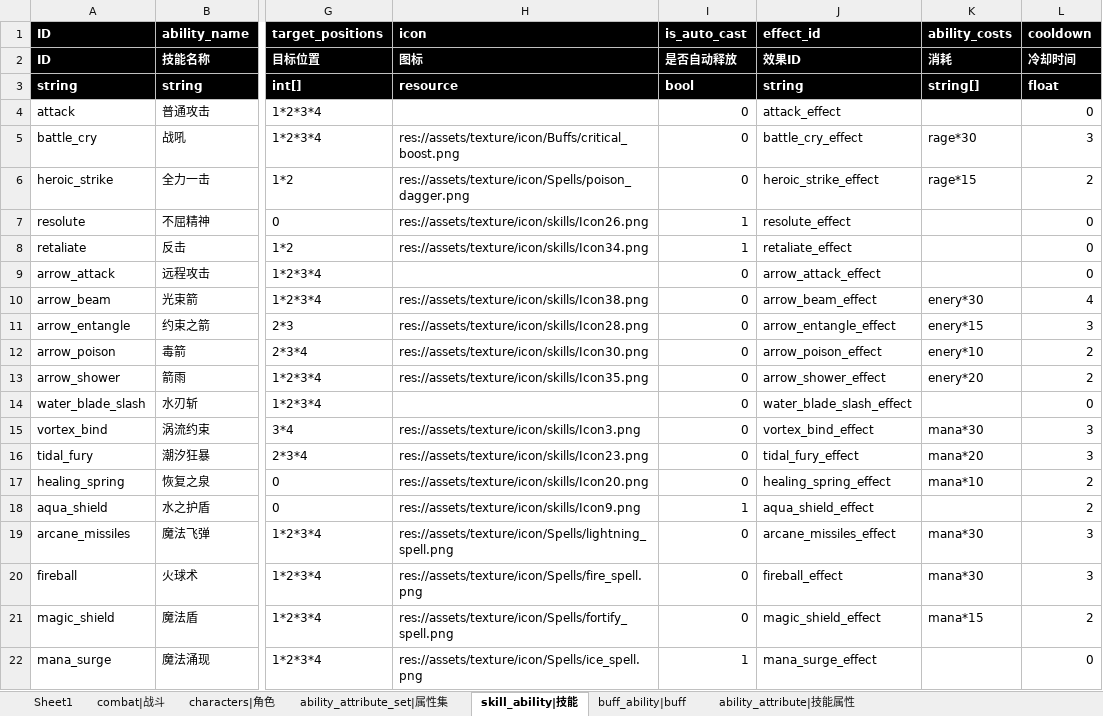
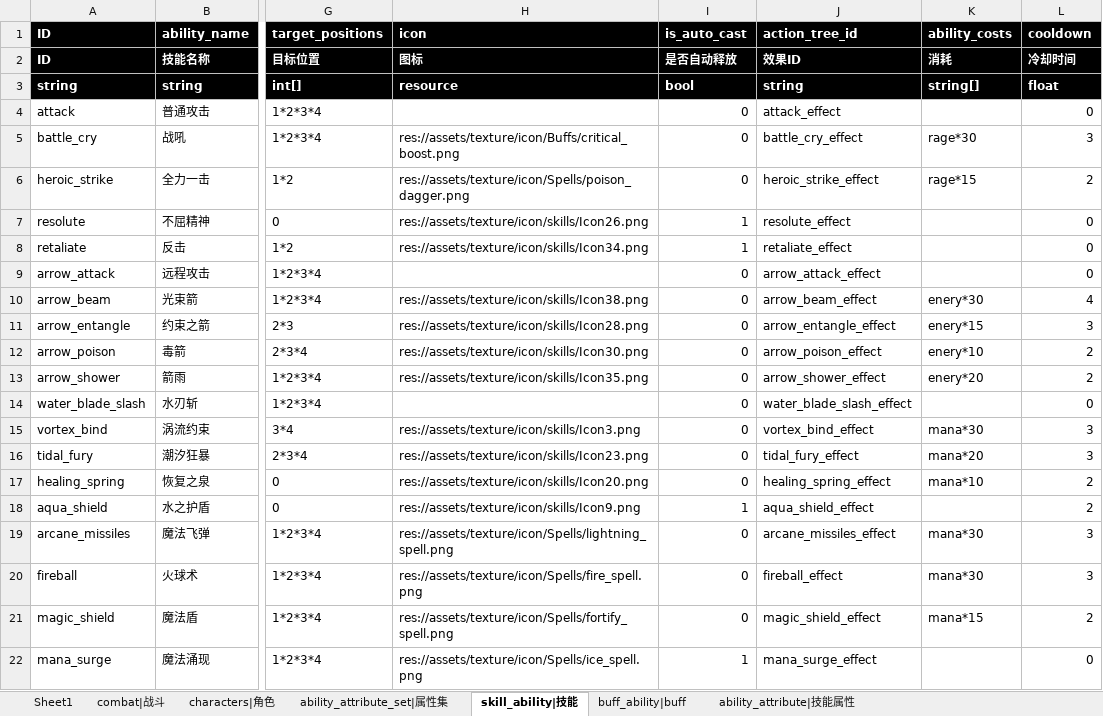
Before and after one commit to Liweimin0512/godot_nut_dungeon, an Excel workbook: xlsdir/配置-总表.xlsx, sheet skill_ability|技能, drawn as a sheet; only a part is shown, gaps mark what is left out; values as stored, in another font and other column widths than the file's, no borders; the diff names each change by its address in the sheet, - before the commit and + after, or states it on an @@ line.

```diff
--- a/xlsdir/配置-总表.xlsx (sheet skill_ability|技能)
+++ b/xlsdir/配置-总表.xlsx (sheet skill_ability|技能)
-J1: effect_id
+J1: action_tree_id
```
Also changed, not shown: sheet characters|角色, 26 other files.
